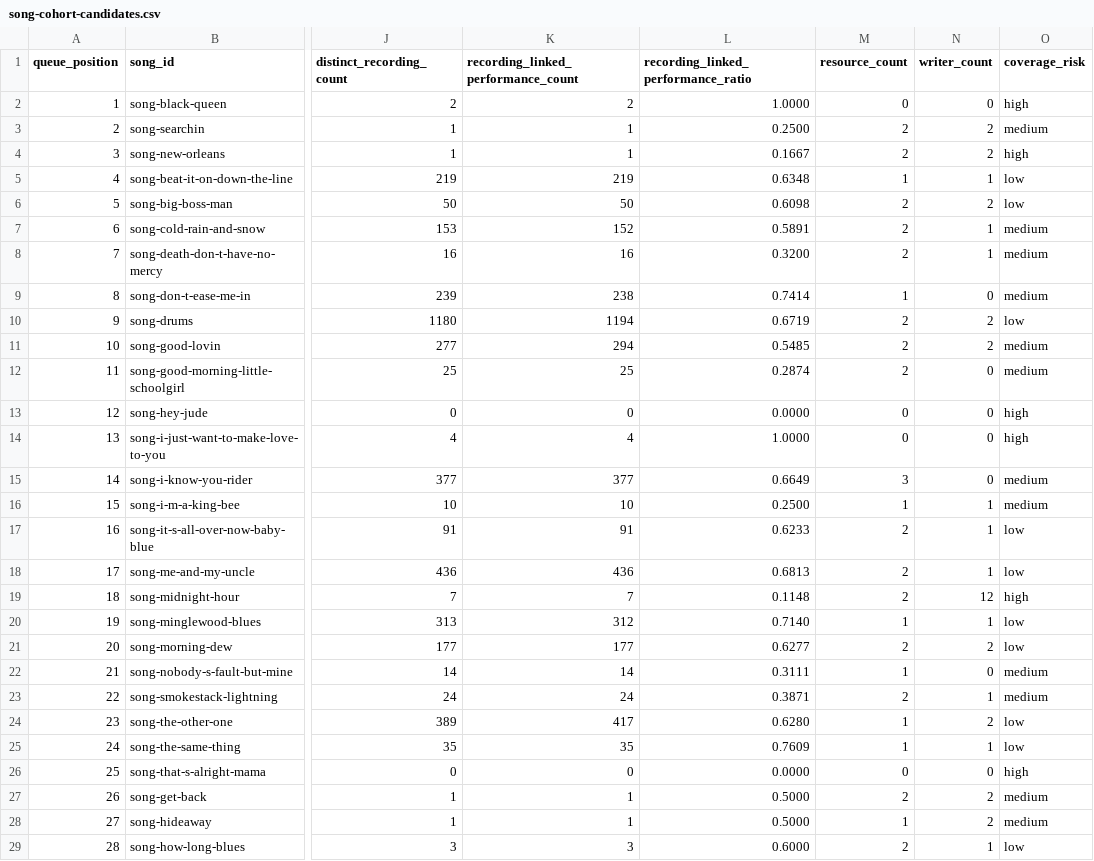
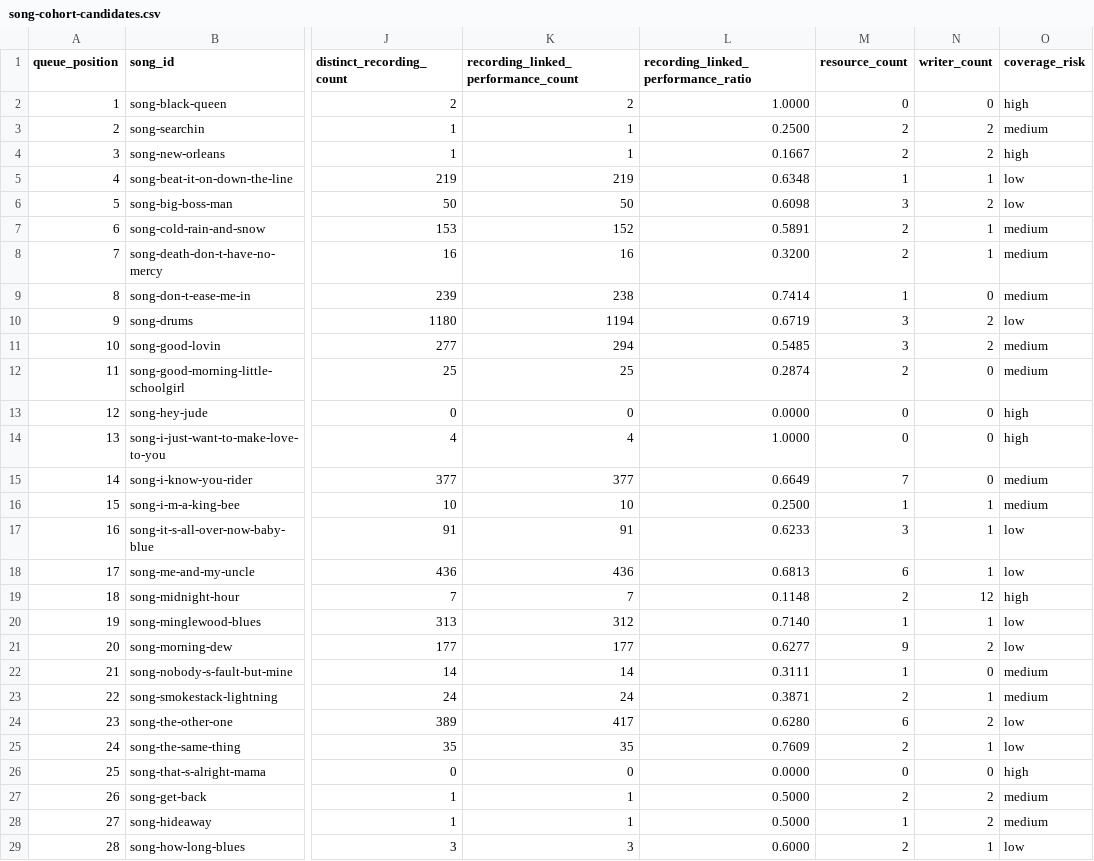
Before and after one commit to markdavenport328/deadbot, a CSV file: data/editorial/song-cohort-candidates.csv, drawn as a sheet; only a part is shown, gaps mark what is left out; the diff covers the shown part only; the diff names each change by its address in the sheet, - before the commit and + after, or states it on an @@ line.

```diff
--- a/data/editorial/song-cohort-candidates.csv
+++ b/data/editorial/song-cohort-candidates.csv
-M6 (resource_count): 2
+M6 (resource_count): 3
-M10:M11 (resource_count): 2
+M10:M11 (resource_count): 3
-M15 (resource_count): 3
+M15 (resource_count): 7
-M17 (resource_count): 2
+M17 (resource_count): 3
-M18 (resource_count): 2
+M18 (resource_count): 6
-M21 (resource_count): 2
+M21 (resource_count): 9
-M24 (resource_count): 1
+M24 (resource_count): 6
-M25 (resource_count): 1
+M25 (resource_count): 2
```
Also changed, not shown: 1 added row, 1 removed row and 59 edited cells elsewhere in this file, 20 other files.
